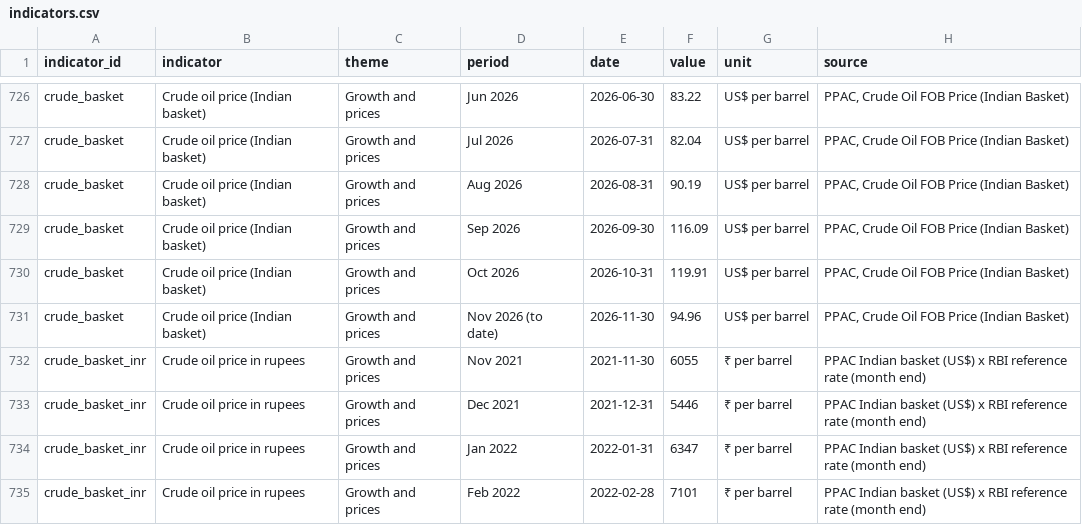
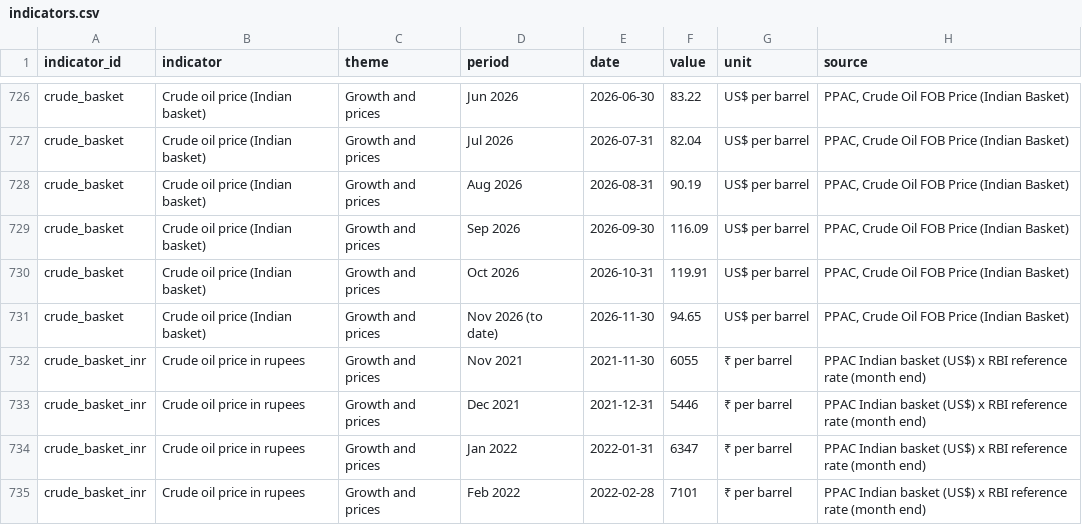
Before and after one commit to rashi-cse/Economic-Indicators, a CSV file: public/data/indicators.csv, drawn as a sheet; only a part is shown, gaps mark what is left out.

Commit message:
Refresh indicators 2026-11-20

```diff
--- a/public/data/indicators.csv
+++ b/public/data/indicators.csv
@@ -730,3 +730,3 @@ crude_basket,Crude oil price (Indian basket),Growth and prices,Sep 2026,2026-09-
 crude_basket,Crude oil price (Indian basket),Growth and prices,Oct 2026,2026-10-31,119.91,US$ per barrel,"PPAC, Crude Oil FOB Price (Indian Basket)"
-crude_basket,Crude oil price (Indian basket),Growth and prices,Nov 2026 (to date),2026-11-30,94.96,US$ per barrel,"PPAC, Crude Oil FOB Price (Indian Basket)"
+crude_basket,Crude oil price (Indian basket),Growth and prices,Nov 2026 (to date),2026-11-30,94.65,US$ per barrel,"PPAC, Crude Oil FOB Price (Indian Basket)"
 crude_basket_inr,Crude oil price in rupees,Growth and prices,Nov 2021,2021-11-30,6055,₹ per barrel,PPAC Indian basket (US$) x RBI reference rate (month end)
```
Also changed, not shown: data/reform/msme-snapshots.csv, data/reform/njdg-snapshots.csv, 7 other files.
